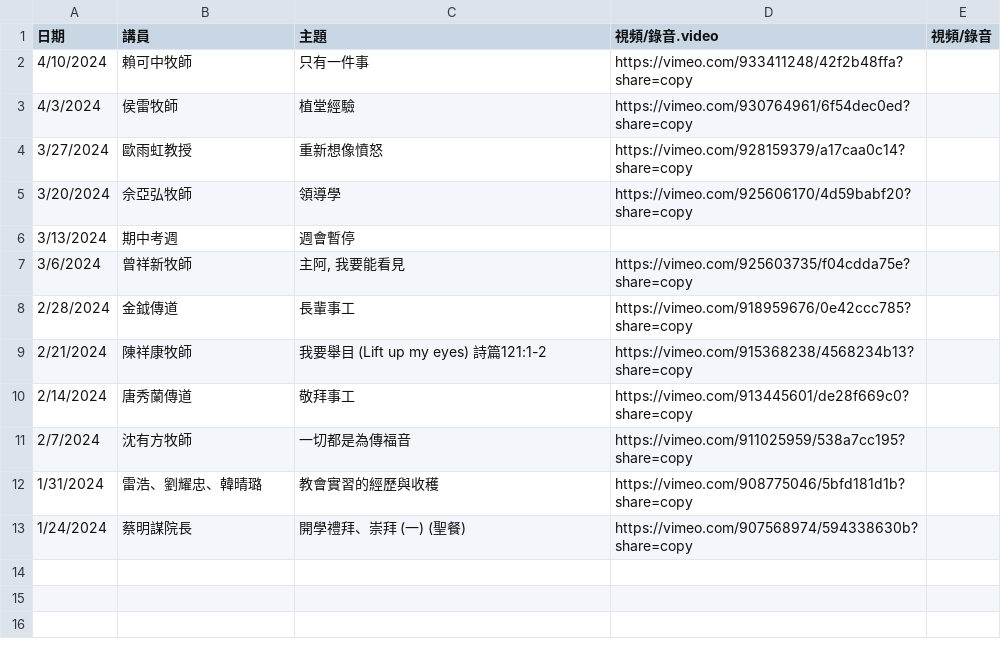
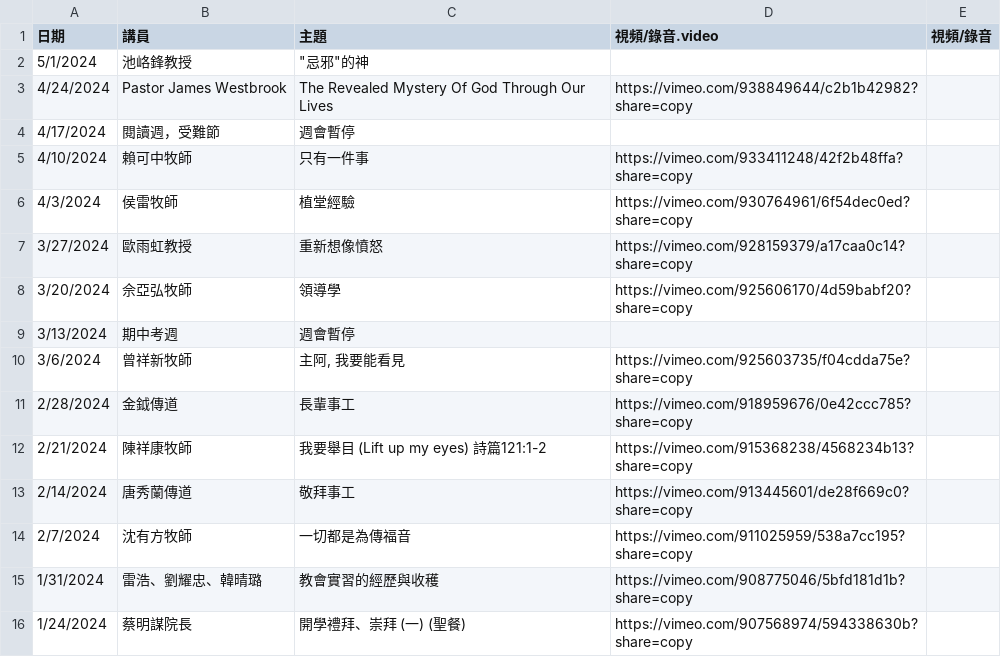
Before and after one commit to cwts-edu/cwts-web, a CSV file: src/data/csv/assembly/2024-H1.csv, drawn as a sheet; the diff names each change by its address in the sheet, - before the commit and + after, or states it on an @@ line.

Commit message:
Update Assembly Schedule 5-1
Update assembly schedule without video

```diff
--- a/src/data/csv/assembly/2024-H1.csv
+++ b/src/data/csv/assembly/2024-H1.csv
+row 2: 5/1/2024 | 池峈鋒教授 | "忌邪"的神
+row 3: 4/24/2024 | Pastor James Westbrook | The Revealed Mystery Of God Through Our Lives | https://vimeo.com/938849644/c2b1b42982?share=copy
+row 4: 4/17/2024 | 閱讀週，受難節 | 週會暫停
```
Also changed, not shown: 1 other file.
